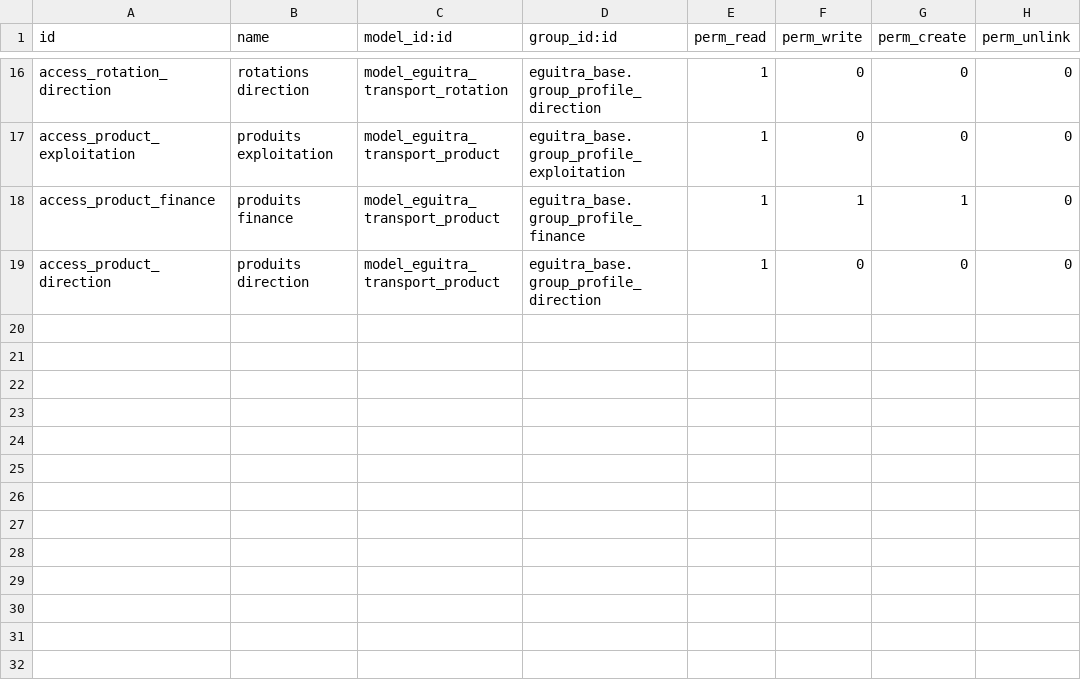
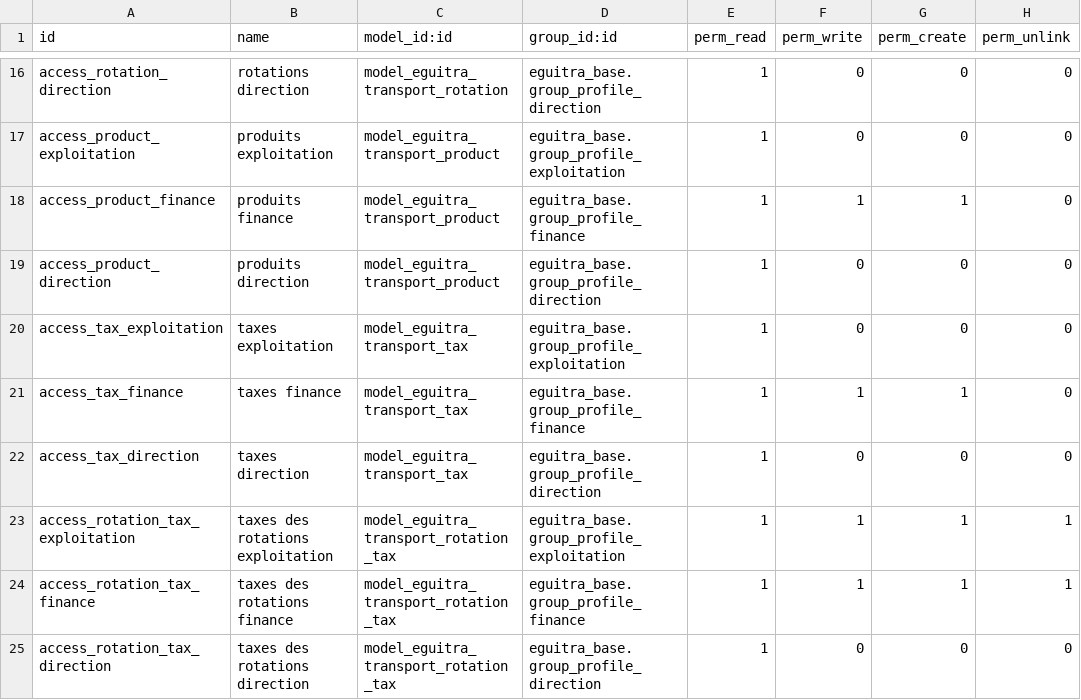
Before and after one commit to MadigbeK/EGUITRA, a CSV file: addons/eguitra_transport/security/ir.model.access.csv, drawn as a sheet; only a part is shown, gaps mark what is left out; the diff names each change by its address in the sheet, - before the commit and + after, or states it on an @@ line.

```diff
--- a/addons/eguitra_transport/security/ir.model.access.csv
+++ b/addons/eguitra_transport/security/ir.model.access.csv
+row 20: access_tax_exploitation | taxes exploitation | model_eguitra_transport_tax | eguitra_base.group_profile_exploitation | 1 | 0 | 0 | 0
+row 21: access_tax_finance | taxes finance | model_eguitra_transport_tax | eguitra_base.group_profile_finance | 1 | 1 | 1 | 0
+row 22: access_tax_direction | taxes direction | model_eguitra_transport_tax | eguitra_base.group_profile_direction | 1 | 0 | 0 | 0
+row 23: access_rotation_tax_exploitation | taxes des rotations exploitation | model_eguitra_transport_rotation_tax | eguitra_base.group_profile_exploitation | 1 | 1 | 1 | 1
+row 24: access_rotation_tax_finance | taxes des rotations finance | model_eguitra_transport_rotation_tax | eguitra_base.group_profile_finance | 1 | 1 | 1 | 1
+row 25: access_rotation_tax_direction | taxes des rotations direction | model_eguitra_transport_rotation_tax | eguitra_base.group_profile_direction | 1 | 0 | 0 | 0
```
Also changed, not shown: 15 other files.
